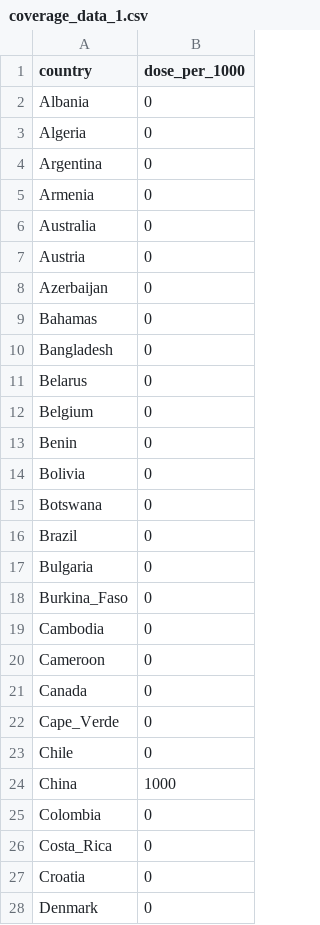
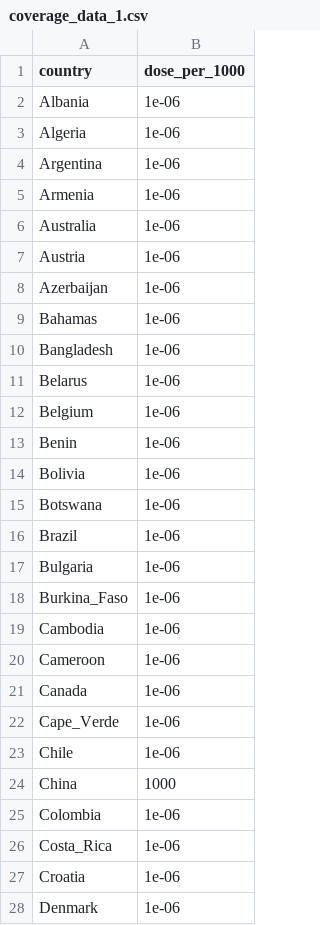
Before and after one commit to jameshay218/vaxedemic, a CSV file: data/coverage_tables_by_popn/coverage_data_1.csv, drawn as a sheet; only a part is shown; the diff covers the shown part only.

Commit message:
fix bug in vaccinating top country only; scripts to re-run for different delays

```diff
--- a/data/coverage_tables_by_popn/coverage_data_1.csv
+++ b/data/coverage_tables_by_popn/coverage_data_1.csv
@@ -1,28 +1,28 @@
 "country","dose_per_1000"
-"Albania",0
-"Algeria",0
-"Argentina",0
-"Armenia",0
-"Australia",0
-"Austria",0
-"Azerbaijan",0
-"Bahamas",0
-"Bangladesh",0
-"Belarus",0
-"Belgium",0
-"Benin",0
-"Bolivia",0
-"Botswana",0
-"Brazil",0
-"Bulgaria",0
-"Burkina_Faso",0
-"Cambodia",0
-"Cameroon",0
-"Canada",0
-"Cape_Verde",0
-"Chile",0
+"Albania",1e-06
+"Algeria",1e-06
+"Argentina",1e-06
+"Armenia",1e-06
+"Australia",1e-06
+"Austria",1e-06
+"Azerbaijan",1e-06
+"Bahamas",1e-06
+"Bangladesh",1e-06
+"Belarus",1e-06
+"Belgium",1e-06
+"Benin",1e-06
+"Bolivia",1e-06
+"Botswana",1e-06
+"Brazil",1e-06
+"Bulgaria",1e-06
+"Burkina_Faso",1e-06
+"Cambodia",1e-06
+"Cameroon",1e-06
+"Canada",1e-06
+"Cape_Verde",1e-06
+"Chile",1e-06
 "China",1000
-"Colombia",0
-"Costa_Rica",0
-"Croatia",0
-"Denmark",0
+"Colombia",1e-06
+"Costa_Rica",1e-06
+"Croatia",1e-06
+"Denmark",1e-06
```
Also changed, not shown: 100 edited cells elsewhere in this file, 5 other files.
